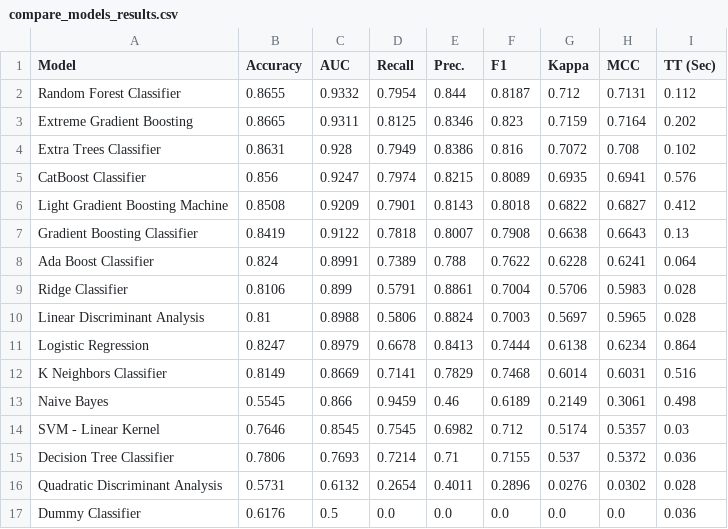
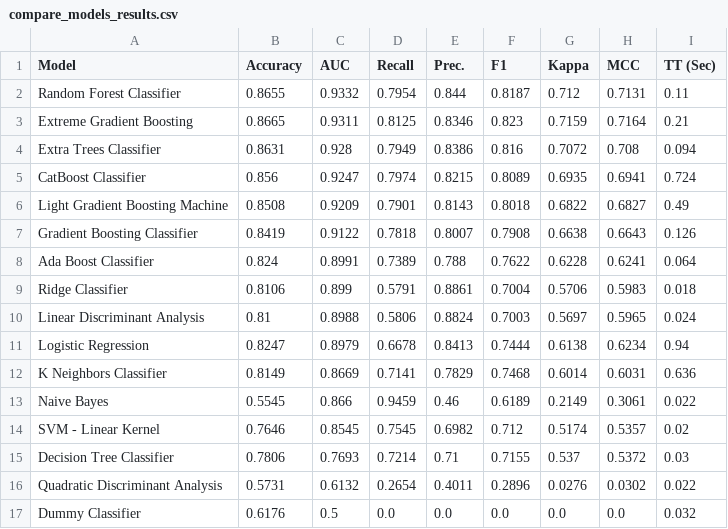
Before and after one commit to DellaCortef/automated-machine-learning-reference, a CSV file: models/compare_models_results.csv, drawn as a sheet.

```diff
--- a/models/compare_models_results.csv
+++ b/models/compare_models_results.csv
@@ -1,17 +1,17 @@
 Model,Accuracy,AUC,Recall,Prec.,F1,Kappa,MCC,TT (Sec)
-Random Forest Classifier,0.8655,0.9332,0.7954,0.844,0.8187,0.712,0.7131,0.112
-Extreme Gradient Boosting,0.8665,0.9311,0.8125,0.8346,0.823,0.7159,0.7164,0.202
-Extra Trees Classifier,0.8631,0.928,0.7949,0.8386,0.816,0.7072,0.708,0.102
-CatBoost Classifier,0.856,0.9247,0.7974,0.8215,0.8089,0.6935,0.6941,0.576
-Light Gradient Boosting Machine,0.8508,0.9209,0.7901,0.8143,0.8018,0.6822,0.6827,0.412
-Gradient Boosting Classifier,0.8419,0.9122,0.7818,0.8007,0.7908,0.6638,0.6643,0.13
+Random Forest Classifier,0.8655,0.9332,0.7954,0.844,0.8187,0.712,0.7131,0.11
+Extreme Gradient Boosting,0.8665,0.9311,0.8125,0.8346,0.823,0.7159,0.7164,0.21
+Extra Trees Classifier,0.8631,0.928,0.7949,0.8386,0.816,0.7072,0.708,0.094
+CatBoost Classifier,0.856,0.9247,0.7974,0.8215,0.8089,0.6935,0.6941,0.724
+Light Gradient Boosting Machine,0.8508,0.9209,0.7901,0.8143,0.8018,0.6822,0.6827,0.49
+Gradient Boosting Classifier,0.8419,0.9122,0.7818,0.8007,0.7908,0.6638,0.6643,0.126
 Ada Boost Classifier,0.824,0.8991,0.7389,0.788,0.7622,0.6228,0.6241,0.064
-Ridge Classifier,0.8106,0.899,0.5791,0.8861,0.7004,0.5706,0.5983,0.028
-Linear Discriminant Analysis,0.81,0.8988,0.5806,0.8824,0.7003,0.5697,0.5965,0.028
-Logistic Regression,0.8247,0.8979,0.6678,0.8413,0.7444,0.6138,0.6234,0.864
-K Neighbors Classifier,0.8149,0.8669,0.7141,0.7829,0.7468,0.6014,0.6031,0.516
-Naive Bayes,0.5545,0.866,0.9459,0.46,0.6189,0.2149,0.3061,0.498
-SVM - Linear Kernel,0.7646,0.8545,0.7545,0.6982,0.712,0.5174,0.5357,0.03
-Decision Tree Classifier,0.7806,0.7693,0.7214,0.71,0.7155,0.537,0.5372,0.036
-Quadratic Discriminant Analysis,0.5731,0.6132,0.2654,0.4011,0.2896,0.0276,0.0302,0.028
-Dummy Classifier,0.6176,0.5,0.0,0.0,0.0,0.0,0.0,0.036
+Ridge Classifier,0.8106,0.899,0.5791,0.8861,0.7004,0.5706,0.5983,0.018
+Linear Discriminant Analysis,0.81,0.8988,0.5806,0.8824,0.7003,0.5697,0.5965,0.024
+Logistic Regression,0.8247,0.8979,0.6678,0.8413,0.7444,0.6138,0.6234,0.94
+K Neighbors Classifier,0.8149,0.8669,0.7141,0.7829,0.7468,0.6014,0.6031,0.636
+Naive Bayes,0.5545,0.866,0.9459,0.46,0.6189,0.2149,0.3061,0.022
+SVM - Linear Kernel,0.7646,0.8545,0.7545,0.6982,0.712,0.5174,0.5357,0.02
+Decision Tree Classifier,0.7806,0.7693,0.7214,0.71,0.7155,0.537,0.5372,0.03
+Quadratic Discriminant Analysis,0.5731,0.6132,0.2654,0.4011,0.2896,0.0276,0.0302,0.022
+Dummy Classifier,0.6176,0.5,0.0,0.0,0.0,0.0,0.0,0.032
```
Also changed, not shown: catboost_info/learn_error.tsv, catboost_info/time_left.tsv, 5 other files.
